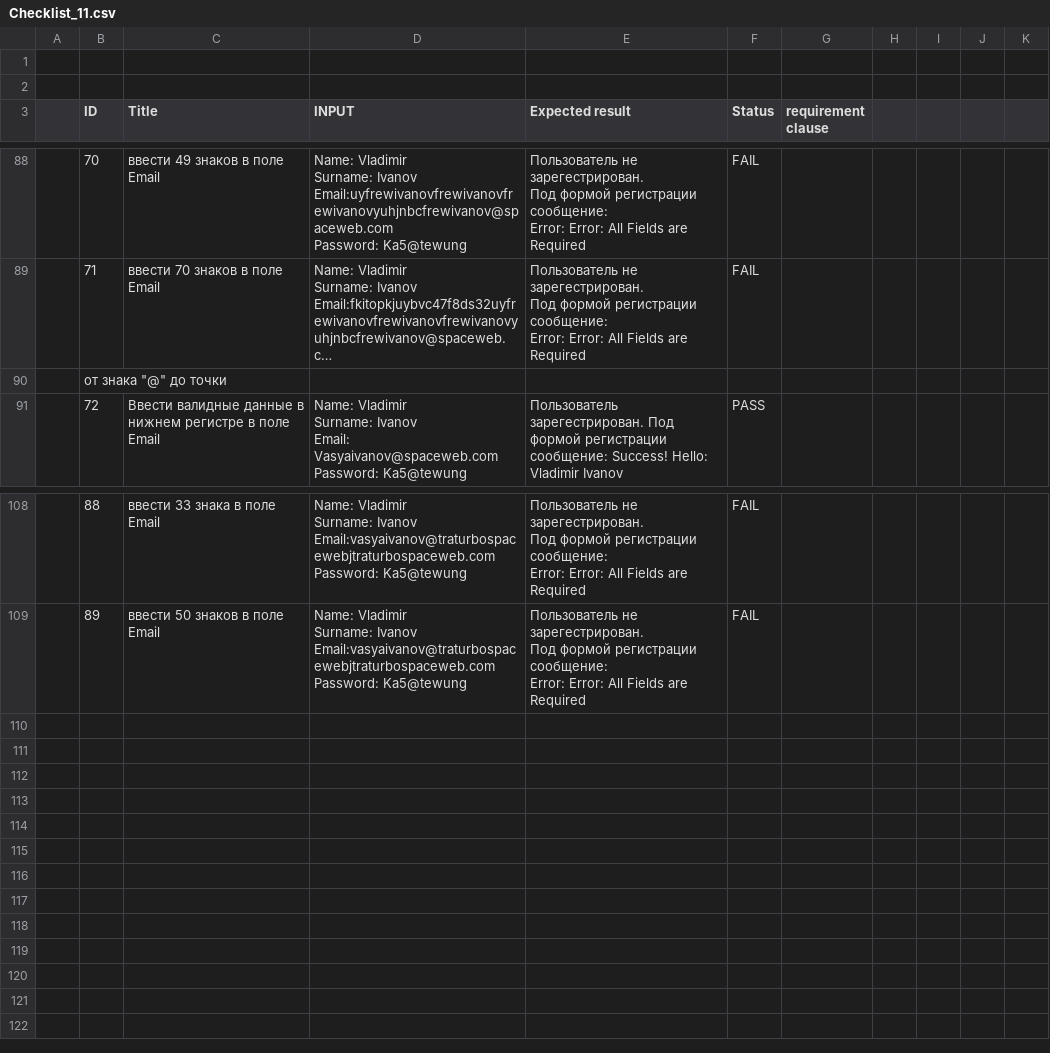
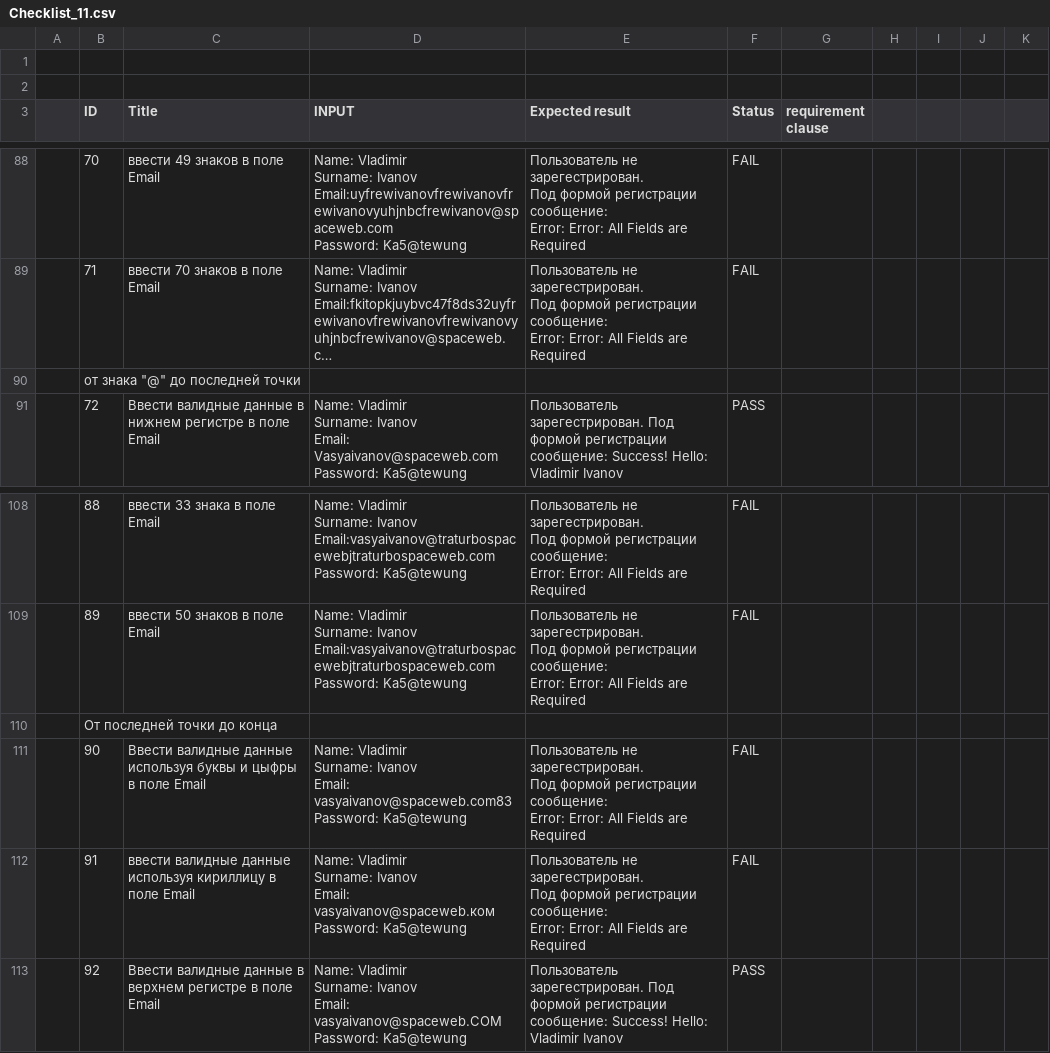
Before and after one commit to gogvyatkin/Group_27, a CSV file: CheckLists/Checklist_11.csv, drawn as a sheet; only a part is shown, gaps mark what is left out; long unchanged cells end in …; ↵ is a line break in a cell; the diff names each change by its address in the sheet, - before the commit and + after, or states it on an @@ line.

Commit message:
update checklist to 92

```diff
--- a/CheckLists/Checklist_11.csv
+++ b/CheckLists/Checklist_11.csv
-B90 (ID): от знака "@" до точки
+B90 (ID): от знака "@" до последней точки
+row 110:  | От последней точки до конца
+row 111:  | 90 | Ввести валидные данные используя буквы и цыфры в поле Email | Name: Vladimir ↵ Surname: Ivanov ↵ Email: vasyaivanov@spaceweb.com83 ↵ Password: Ka5@tewung | Пользователь не зарегестрирован. ↵ Под формой регистрации сообщение: ↵ Error: Error: All Fields are Required | FAIL
+row 112:  | 91 | ввести валидные данные используя кириллицу в поле Email | Name: Vladimir ↵ Surname: Ivanov ↵ Email: vasyaivanov@spaceweb.ком ↵ Password: Ka5@tewung | Пользователь не зарегестрирован. ↵ Под формой регистрации сообщение: ↵ Error: Error: All Fields are Required | FAIL
+row 113:  | 92 | Ввести валидные данные в верхнем регистре в поле Email | Name: Vladimir ↵ Surname: Ivanov ↵ Email: vasyaivanov@spaceweb.COM ↵ Password: Ka5@tewung | Пользователь зарегестрирован. Под формой регистрации сообщение: Success! Hello: Vladimir Ivanov | PASS
```
